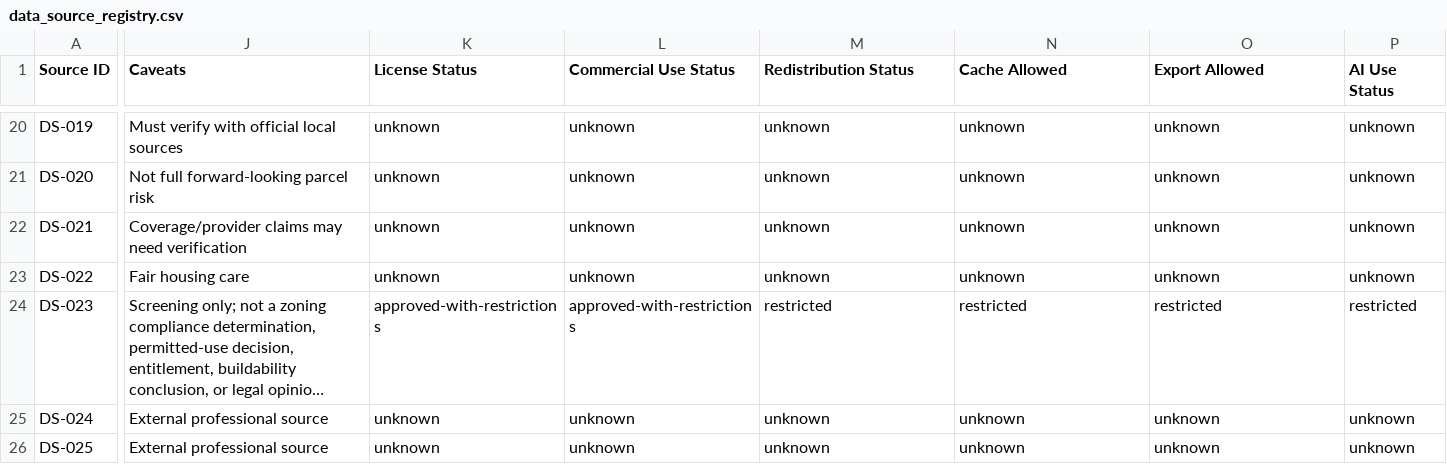
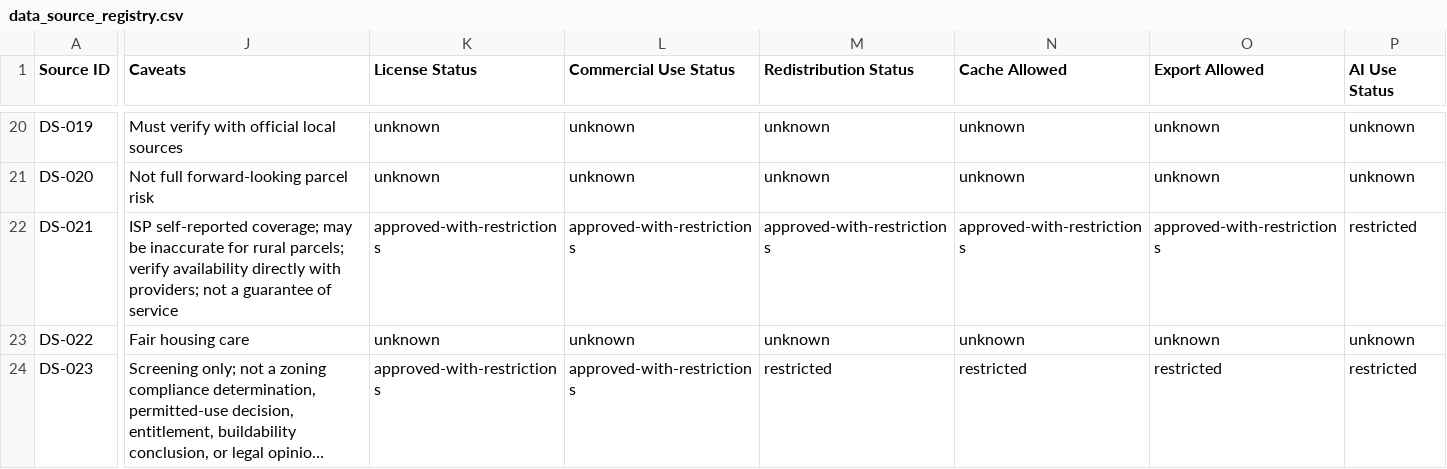
Before and after one commit to benjmcd/land-dd, a CSV file: registers/data_source_registry.csv, drawn as a sheet; only a part is shown, gaps mark what is left out; the shorter side is filled out with more unchanged rows; long unchanged cells end in …; the diff covers the shown part only; the diff names each change by its address in the sheet, - before the commit and + after, or states it on an @@ line.

Commit message:
Add DS-021 FCC Broadband Map connector (11/25 connector-ready)
FccBroadbandConnector queries the public FCC BDC API for broadband
provider availability at a bounding-box center point. Emits
SOURCE_OBSERVATION evidence with has_any_broadband, has_high_speed_broadband,
provider_count, max_download/upload_mbps, technology_types, and lat/lon.
Source failures are first-class evidence (BROADBAND_SOURCE_UNAVAILABLE).

- New connector: app/connectors/fcc_broadband.py
- Operator route: POST /connector-runs/fcc-broadband/query-bbox (202)
- Wired into request-time orchestration after DS-006
- Dossier section 12 (Internet/Connectivity); old 12-15 renumbered to 13-16
- payload_validation.py: 8 broadband SOURCE_OBSERVATION keys whitelisted
- connector_inventory.py: DS-021 entry (immediate_operator_api + request_time_orchestration)
- Source review docs/source-reviews/ds-021.md; registry row approved-with-restrictions
- OpenAPI stubs regenerated; pre-existing E501/I001 lint fixed in 8 files

```diff
--- a/registers/data_source_registry.csv
+++ b/registers/data_source_registry.csv
-J22 (Caveats): Coverage/provider claims may need verification
+J22 (Caveats): ISP self-reported coverage; may be inaccurate for rural parcels; verify availability directly with providers; not a guarantee of service
-K22 (License Status): unknown
+K22 (License Status): approved-with-restrictions
-L22 (Commercial Use Status): unknown
+L22 (Commercial Use Status): approved-with-restrictions
-M22 (Redistribution Status): unknown
+M22 (Redistribution Status): approved-with-restrictions
-N22 (Cache Allowed): unknown
+N22 (Cache Allowed): approved-with-restrictions
-O22 (Export Allowed): unknown
+O22 (Export Allowed): approved-with-restrictions
-P22 (AI Use Status): unknown
+P22 (AI Use Status): restricted
```
Also changed, not shown: 7 edited cells elsewhere in this file, 22 other files.
